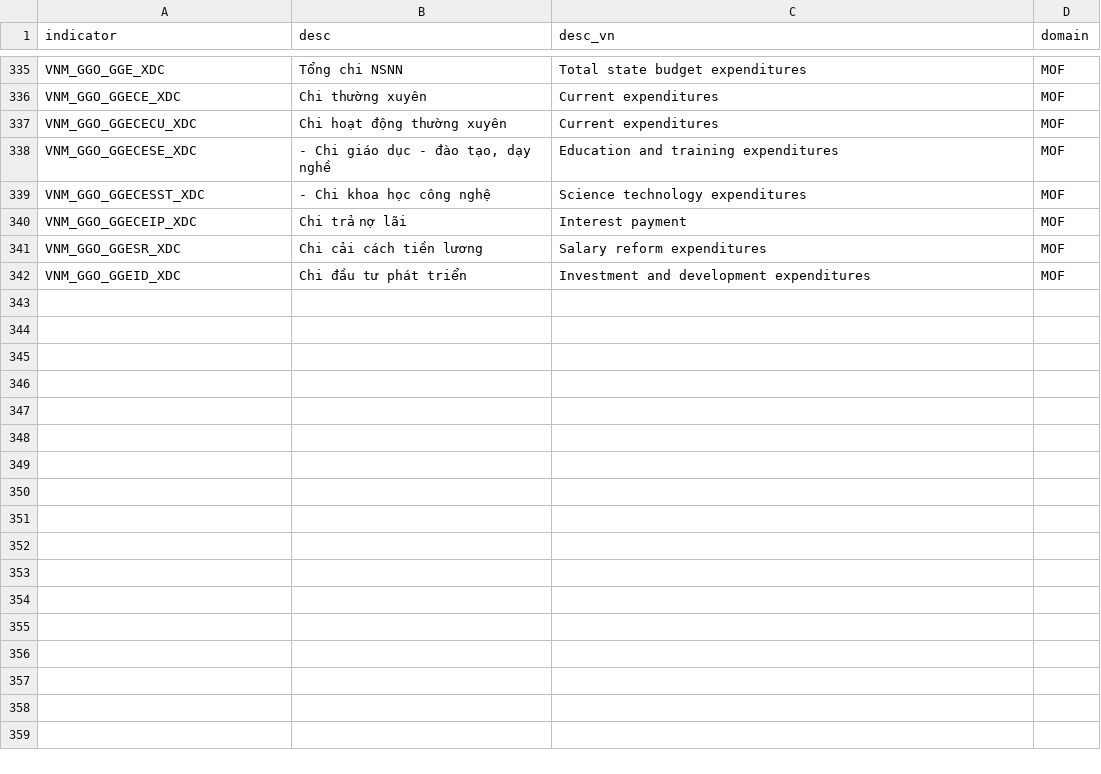
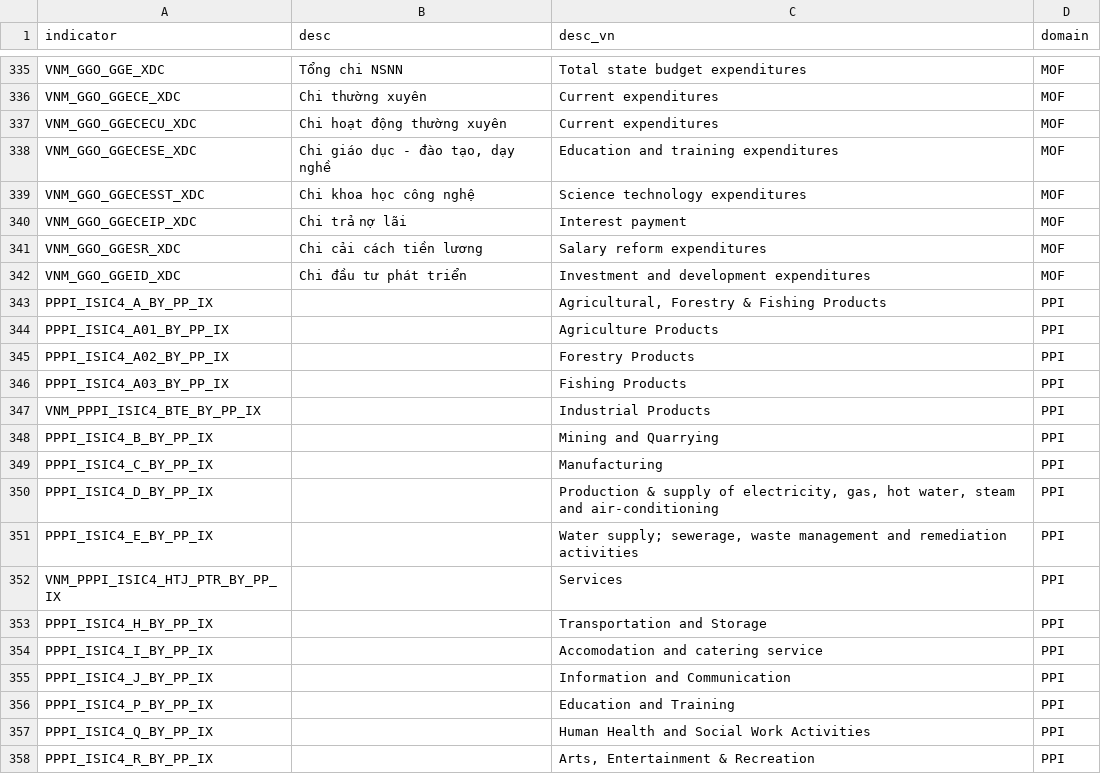
Before and after one commit to thanhqtran/gso-macro-monitor, a CSV file: dsbb_indicator_desc.csv, drawn as a sheet; only a part is shown, gaps mark what is left out.

```diff
--- a/dsbb_indicator_desc.csv
+++ b/dsbb_indicator_desc.csv
@@ -337,4 +337,4 @@ VNM_GGO_GGECE_XDC,Chi thường xuyên,Current expenditures,MOF
 VNM_GGO_GGECECU_XDC,Chi hoạt động thường xuyên,Current expenditures,MOF
-VNM_GGO_GGECESE_XDC,"- Chi giáo dục - đào tạo, dạy nghề",Education and training expenditures,MOF
-VNM_GGO_GGECESST_XDC,- Chi khoa học công nghệ,Science technology expenditures,MOF
+VNM_GGO_GGECESE_XDC,"Chi giáo dục - đào tạo, dạy nghề",Education and training expenditures,MOF
+VNM_GGO_GGECESST_XDC,Chi khoa học công nghệ,Science technology expenditures,MOF
 VNM_GGO_GGECEIP_XDC,Chi trả nợ lãi,Interest payment,MOF
@@ -342 +342,17 @@ VNM_GGO_GGESR_XDC,Chi cải cách tiền lương,Salary reform expenditures,MOF
 VNM_GGO_GGEID_XDC,Chi đầu tư phát triển,Investment and development expenditures,MOF
+PPPI_ISIC4_A_BY_PP_IX,,"Agricultural, Forestry & Fishing Products",PPI
+PPPI_ISIC4_A01_BY_PP_IX,,Agriculture Products,PPI
+PPPI_ISIC4_A02_BY_PP_IX,,Forestry Products,PPI
+PPPI_ISIC4_A03_BY_PP_IX,,Fishing Products,PPI
+VNM_PPPI_ISIC4_BTE_BY_PP_IX,,Industrial Products,PPI
+PPPI_ISIC4_B_BY_PP_IX,,Mining and Quarrying,PPI
+PPPI_ISIC4_C_BY_PP_IX,,Manufacturing,PPI
+PPPI_ISIC4_D_BY_PP_IX,,"Production & supply of electricity, gas, hot water, steam and air-conditioning",PPI
+PPPI_ISIC4_E_BY_PP_IX,,"Water supply; sewerage, waste management and remediation activities",PPI
+VNM_PPPI_ISIC4_HTJ_PTR_BY_PP_IX,,Services,PPI
+PPPI_ISIC4_H_BY_PP_IX,,Transportation and Storage,PPI
+PPPI_ISIC4_I_BY_PP_IX,,Accomodation and catering service,PPI
+PPPI_ISIC4_J_BY_PP_IX,,Information and Communication,PPI
+PPPI_ISIC4_P_BY_PP_IX,,Education and Training,PPI
+PPPI_ISIC4_Q_BY_PP_IX,,Human Health and Social Work Activities,PPI
+PPPI_ISIC4_R_BY_PP_IX,,"Arts, Entertainment & Recreation",PPI
```
Also changed, not shown: 12 other files.
